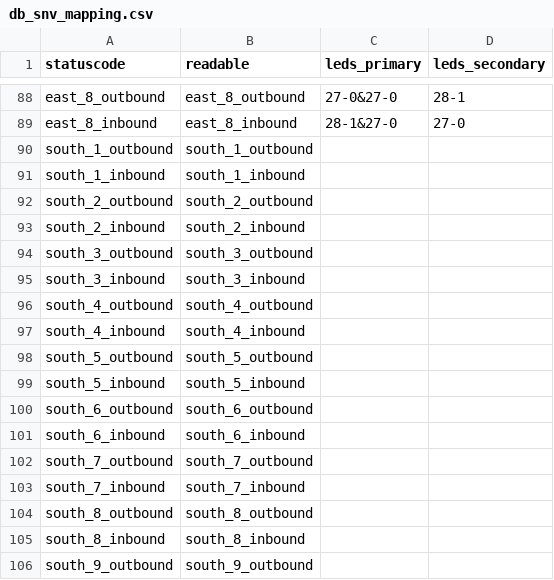
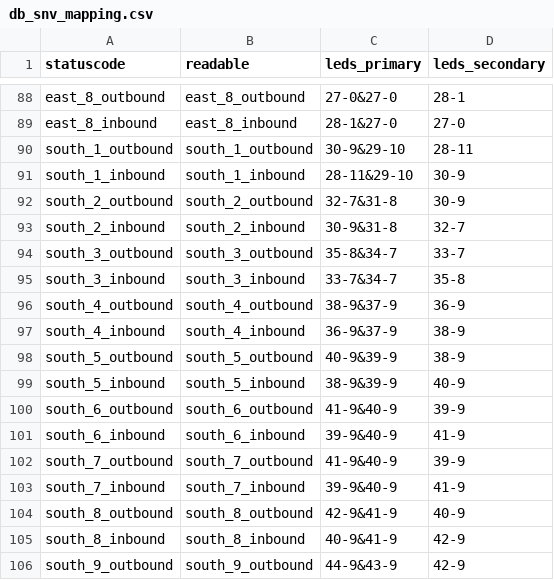
Before and after one commit to lumaghg/heidelberg-train-monitor, a CSV file: src/animation/db_snv_mapping.csv, drawn as a sheet; only a part is shown, gaps mark what is left out; the diff covers the shown part only.

Commit message:
finish mappings

```diff
--- a/src/animation/db_snv_mapping.csv
+++ b/src/animation/db_snv_mapping.csv
@@ -89,18 +89,18 @@ east_8_outbound,east_8_outbound,27-0&27-0,28-1
 east_8_inbound,east_8_inbound,28-1&27-0,27-0
-south_1_outbound,south_1_outbound,,
-south_1_inbound,south_1_inbound,,
-south_2_outbound,south_2_outbound,,
-south_2_inbound,south_2_inbound,,
-south_3_outbound,south_3_outbound,,
-south_3_inbound,south_3_inbound,,
-south_4_outbound,south_4_outbound,,
-south_4_inbound,south_4_inbound,,
-south_5_outbound,south_5_outbound,,
-south_5_inbound,south_5_inbound,,
-south_6_outbound,south_6_outbound,,
-south_6_inbound,south_6_inbound,,
-south_7_outbound,south_7_outbound,,
-south_7_inbound,south_7_inbound,,
-south_8_outbound,south_8_outbound,,
-south_8_inbound,south_8_inbound,,
-south_9_outbound,south_9_outbound,,
+south_1_outbound,south_1_outbound,30-9&29-10,28-11
+south_1_inbound,south_1_inbound,28-11&29-10,30-9
+south_2_outbound,south_2_outbound,32-7&31-8,30-9
+south_2_inbound,south_2_inbound,30-9&31-8,32-7
+south_3_outbound,south_3_outbound,35-8&34-7,33-7
+south_3_inbound,south_3_inbound,33-7&34-7,35-8
+south_4_outbound,south_4_outbound,38-9&37-9,36-9
+south_4_inbound,south_4_inbound,36-9&37-9,38-9
+south_5_outbound,south_5_outbound,40-9&39-9,38-9
+south_5_inbound,south_5_inbound,38-9&39-9,40-9
+south_6_outbound,south_6_outbound,41-9&40-9,39-9
+south_6_inbound,south_6_inbound,39-9&40-9,41-9
+south_7_outbound,south_7_outbound,41-9&40-9,39-9
+south_7_inbound,south_7_inbound,39-9&40-9,41-9
+south_8_outbound,south_8_outbound,42-9&41-9,40-9
+south_8_inbound,south_8_inbound,40-9&41-9,42-9
+south_9_outbound,south_9_outbound,44-9&43-9,42-9
```
Also changed, not shown: 40 edited cells elsewhere in this file, src/animation/db_rfv_mapping.csv, 1 other file.
